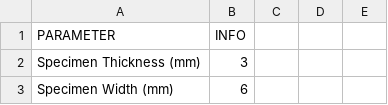
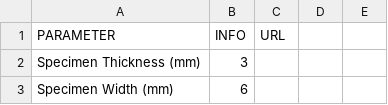
Before and after one commit to LucMarechal/Soft-Robotics-Materials-Database, a CSV file: Tensile-Tests-Data/Dragon Skin FX Pro Slacker.csv, drawn as a sheet; only a part is shown.

Commit message:
Update Dragon Skin FX Pro Slacker.csv

```diff
--- a/Tensile-Tests-Data/Dragon Skin FX Pro Slacker.csv
+++ b/Tensile-Tests-Data/Dragon Skin FX Pro Slacker.csv
@@ -1,2 +1,2 @@
-PARAMETER;INFO;;;
+PARAMETER;INFO;URL;;
 Specimen Thickness (mm);3;;;
```
